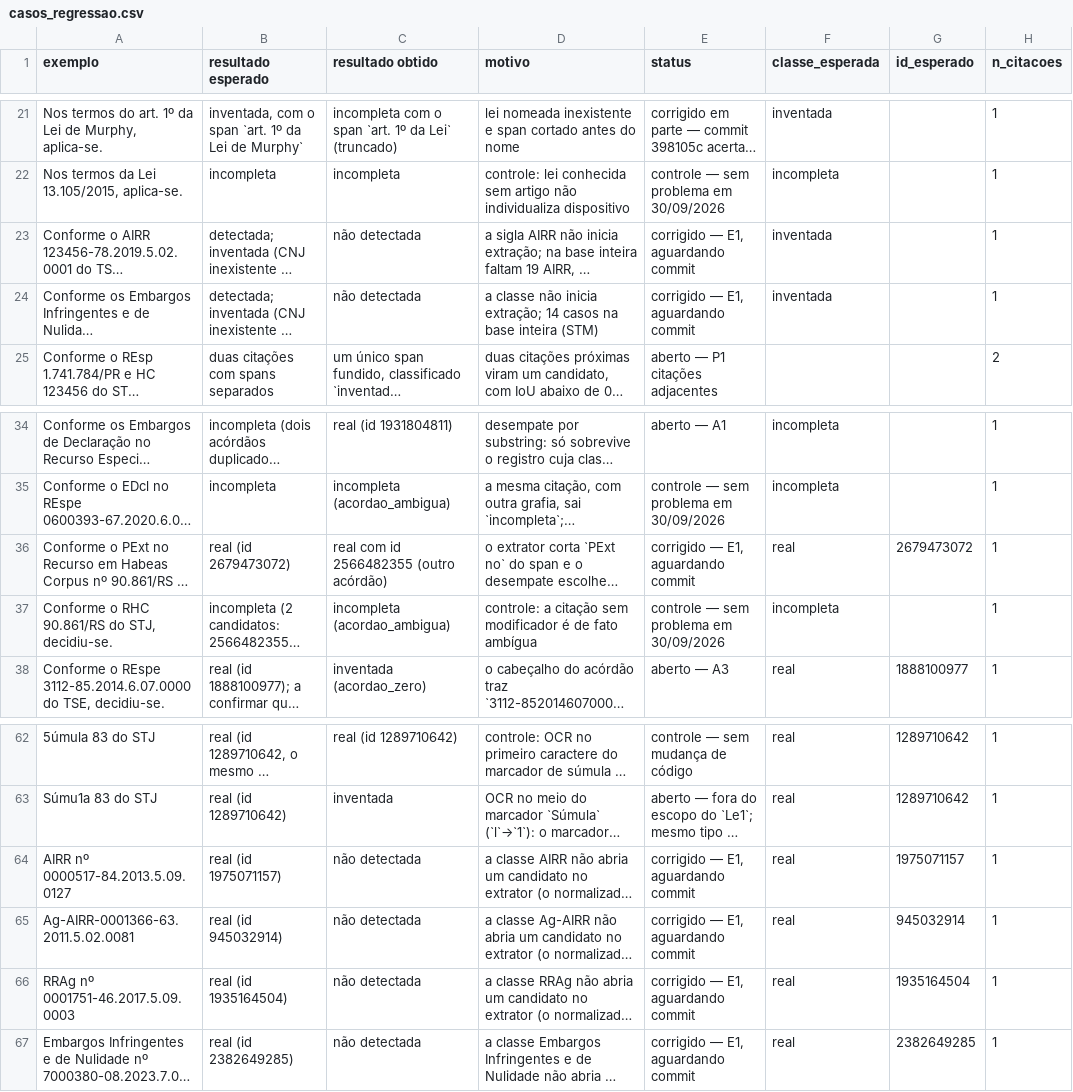
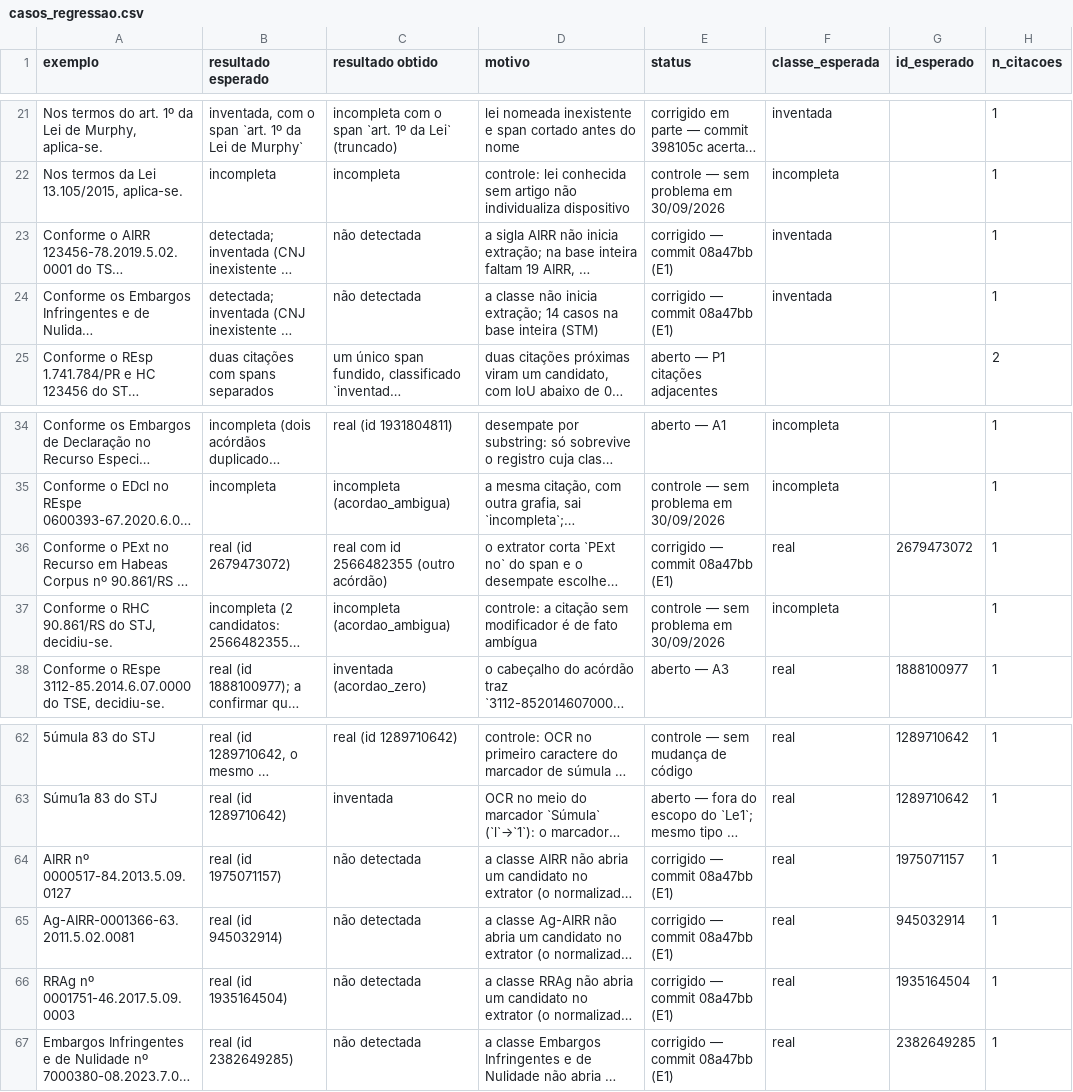
Before and after one commit to camila-cg/bracis-2026-challenge, a CSV file: analise/casos_regressao.csv, drawn as a sheet; only a part is shown, gaps mark what is left out; long unchanged cells end in …; the diff names each change by its address in the sheet, - before the commit and + after, or states it on an @@ line.

Commit message:
Registra o commit do E1 parte 1 no status do registro de regressão

```diff
--- a/analise/casos_regressao.csv
+++ b/analise/casos_regressao.csv
-E23:E24 (status): corrigido — E1, aguardando commit
+E23:E24 (status): corrigido — commit 08a47bb (E1)
-E36 (status): corrigido — E1, aguardando commit
+E36 (status): corrigido — commit 08a47bb (E1)
-E64:E67 (status): corrigido — E1, aguardando commit
+E64:E67 (status): corrigido — commit 08a47bb (E1)
```
